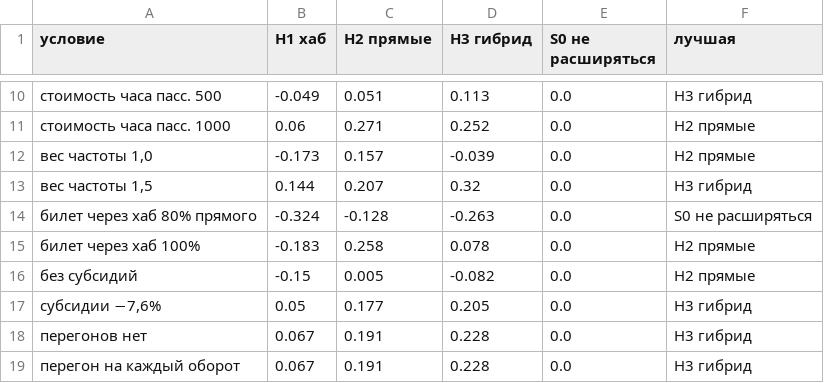
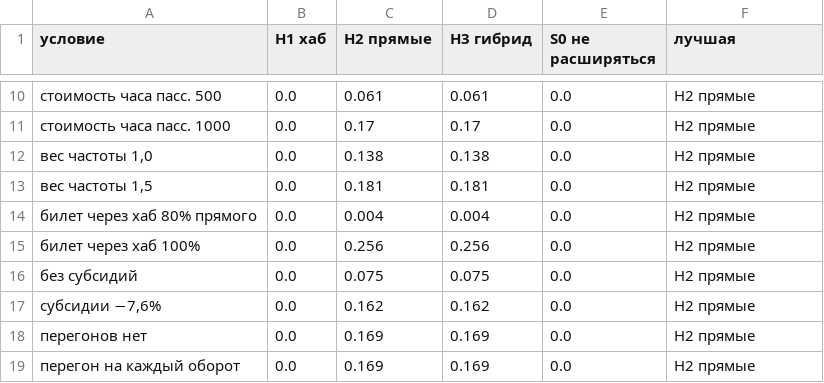
Before and after one commit to AndreyV105105105/Puhososy, a CSV file: results/sensitivity.csv, drawn as a sheet; only a part is shown, gaps mark what is left out; the diff covers the shown part only.

Commit message:
model: тариф пар короче 550 км ×0,6 по реальным ценам, результаты и калькулятор пересчитаны
Основание: research/fares_real_2026-11.md (55 цен на 43 маршрутах, обзор АТОР на ноябрь).
Что изменилось в выводах: прямые при +45% дают +0,17 млрд (было +0,19), при +60% +0,32 млрд на 1,5 борта (было +0,59 на 3,5);
Екатеринбург–Уфа и Сургут выпали из сети; хаб в Уфе и Казани не открывается до +60%.
В устойчивости добавлены строки ×0,5, ×0,7 и ×1,0; в Монте-Карло тариф коротких пар случайный в диапазоне 0,5–0,7.
Карты и картинка дорожной карты не обновлены: python model/step8_map.py и python model/step8_roadmap.py.

```diff
--- a/results/sensitivity.csv
+++ b/results/sensitivity.csv
@@ -10,10 +10,10 @@
-стоимость часа пасс. 500,-0.049,0.051,0.113,0.0,H3 гибрид
-стоимость часа пасс. 1000,0.06,0.271,0.252,0.0,H2 прямые
-"вес частоты 1,0",-0.173,0.157,-0.039,0.0,H2 прямые
-"вес частоты 1,5",0.144,0.207,0.32,0.0,H3 гибрид
-билет через хаб 80% прямого,-0.324,-0.128,-0.263,0.0,S0 не расширяться
-билет через хаб 100%,-0.183,0.258,0.078,0.0,H2 прямые
-без субсидий,-0.15,0.005,-0.082,0.0,H2 прямые
-"субсидии −7,6%",0.05,0.177,0.205,0.0,H3 гибрид
-перегонов нет,0.067,0.191,0.228,0.0,H3 гибрид
-перегон на каждый оборот,0.067,0.191,0.228,0.0,H3 гибрид
+стоимость часа пасс. 500,0.0,0.061,0.061,0.0,H2 прямые
+стоимость часа пасс. 1000,0.0,0.17,0.17,0.0,H2 прямые
+"вес частоты 1,0",0.0,0.138,0.138,0.0,H2 прямые
+"вес частоты 1,5",0.0,0.181,0.181,0.0,H2 прямые
+билет через хаб 80% прямого,0.0,0.004,0.004,0.0,H2 прямые
+билет через хаб 100%,0.0,0.256,0.256,0.0,H2 прямые
+без субсидий,0.0,0.075,0.075,0.0,H2 прямые
+"субсидии −7,6%",0.0,0.162,0.162,0.0,H2 прямые
+перегонов нет,0.0,0.169,0.169,0.0,H2 прямые
+перегон на каждый оборот,0.0,0.169,0.169,0.0,H2 прямые
```
Also changed, not shown: 3 added rows and 67 edited cells elsewhere in this file, results/hub_city_compare.csv, results/hub_ufa_without_utair.csv, 34 other files.
